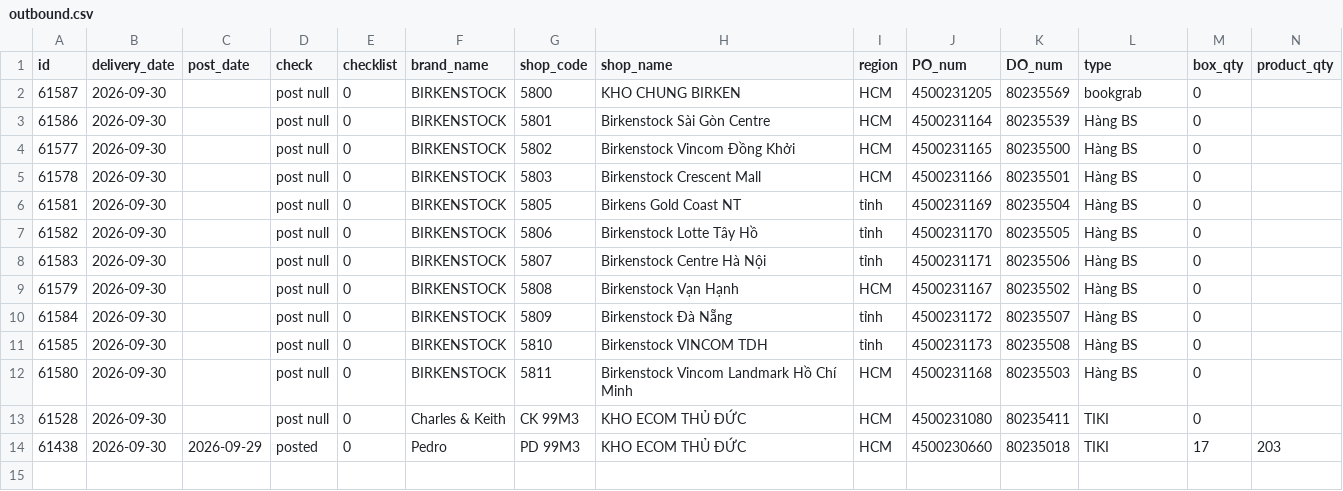
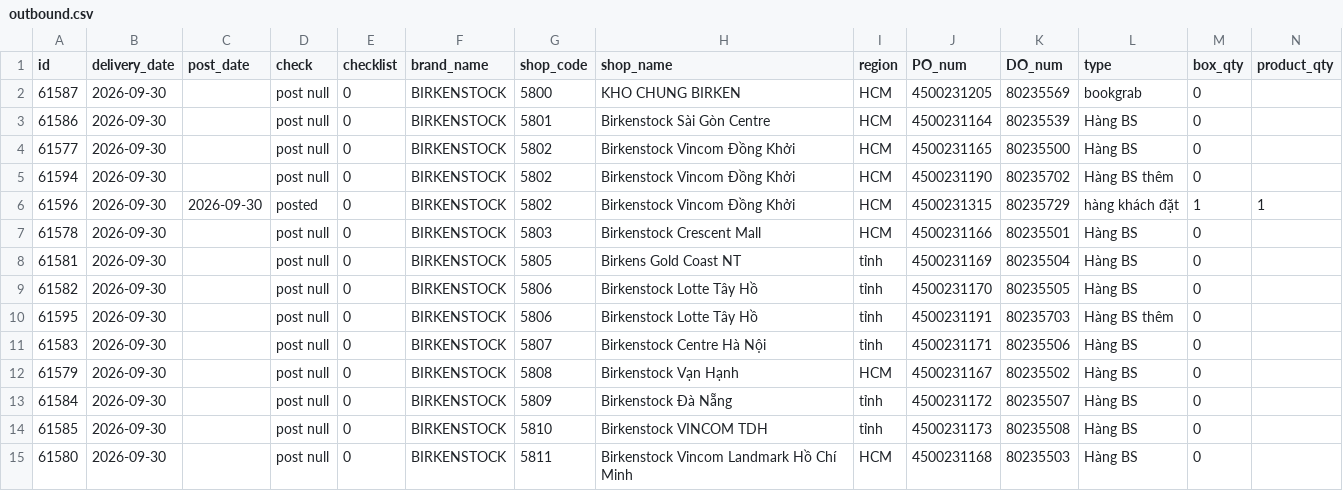
Before and after one commit to thuanmaison113-boop/report, a CSV file: outbound.csv, drawn as a sheet; only a part is shown; removed rows and columns are numbered as before the commit, all else as after; rows hold the shown columns only; the diff names each change by its address in the sheet, - before the commit and + after, or states it on an @@ line.

Commit message:
Update data 2026-09-30 08:40

```diff
--- a/outbound.csv
+++ b/outbound.csv
+row 5: 61594 | 2026-09-30 |  | post null | 0 | BIRKENSTOCK | 5802 | Birkenstock Vincom Đồng Khởi | HCM | 4500231190 | 80235702 | Hàng BS thêm | 0
+row 6: 61596 | 2026-09-30 | 2026-09-30 | posted | 0 | BIRKENSTOCK | 5802 | Birkenstock Vincom Đồng Khởi | HCM | 4500231315 | 80235729 | hàng khách đặt | 1 | 1
+row 10: 61595 | 2026-09-30 |  | post null | 0 | BIRKENSTOCK | 5806 | Birkenstock Lotte Tây Hồ | tỉnh | 4500231191 | 80235703 | Hàng BS thêm | 0
-row 13: 61528 | 2026-09-30 |  | post null | 0 | Charles & Keith | CK 99M3 | KHO ECOM THỦ ĐỨC | HCM | 4500231080 | 80235411 | TIKI | 0
-row 14: 61438 | 2026-09-30 | 2026-09-29 | posted | 0 | Pedro | PD 99M3 | KHO ECOM THỦ ĐỨC | HCM | 4500230660 | 80235018 | TIKI | 17 | 203
```
